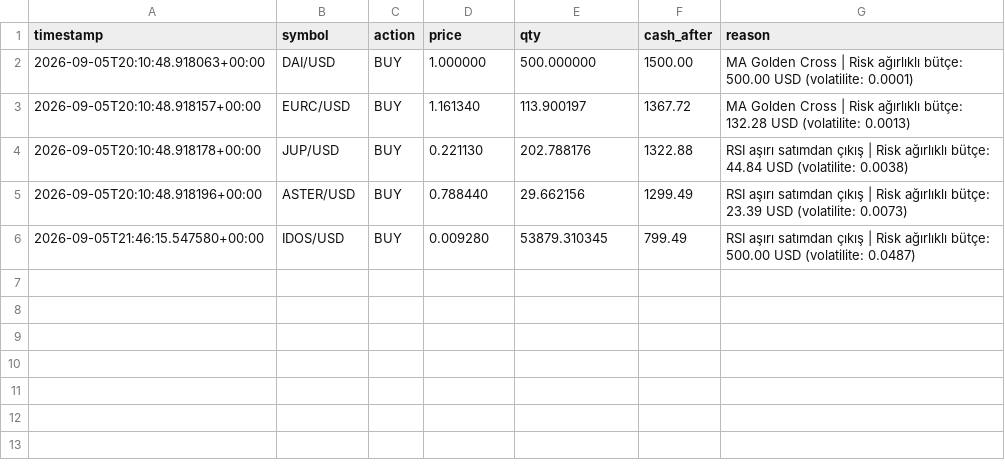
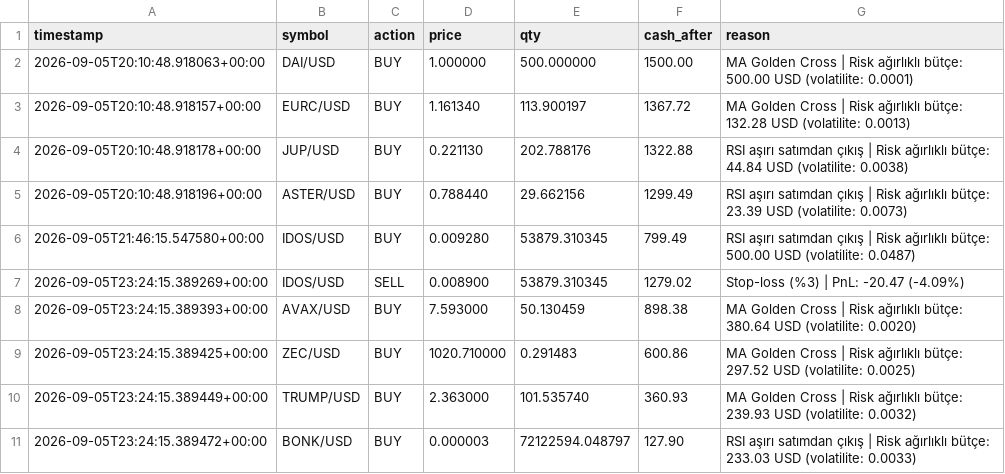
Before and after one commit to birkanglr-sketch/claude-coin, a CSV file: trades_log.csv, drawn as a sheet; the diff names each change by its address in the sheet, - before the commit and + after, or states it on an @@ line.

```diff
--- a/trades_log.csv
+++ b/trades_log.csv
+row 7: 2026-09-05T23:24:15.389269+00:00 | IDOS/USD | SELL | 0.008900 | 53879.310345 | 1279.02 | Stop-loss (%3) | PnL: -20.47 (-4.09%)
+row 8: 2026-09-05T23:24:15.389393+00:00 | AVAX/USD | BUY | 7.593000 | 50.130459 | 898.38 | MA Golden Cross | Risk ağırlıklı bütçe: 380.64 USD (volatilite: 0.0020)
+row 9: 2026-09-05T23:24:15.389425+00:00 | ZEC/USD | BUY | 1020.710000 | 0.291483 | 600.86 | MA Golden Cross | Risk ağırlıklı bütçe: 297.52 USD (volatilite: 0.0025)
+row 10: 2026-09-05T23:24:15.389449+00:00 | TRUMP/USD | BUY | 2.363000 | 101.535740 | 360.93 | MA Golden Cross | Risk ağırlıklı bütçe: 239.93 USD (volatilite: 0.0032)
+row 11: 2026-09-05T23:24:15.389472+00:00 | BONK/USD | BUY | 0.000003 | 72122594.048797 | 127.90 | RSI aşırı satımdan çıkış | Risk ağırlıklı bütçe: 233.03 USD (volatilite: 0.0033)
```
Also changed, not shown: 1 other file.
